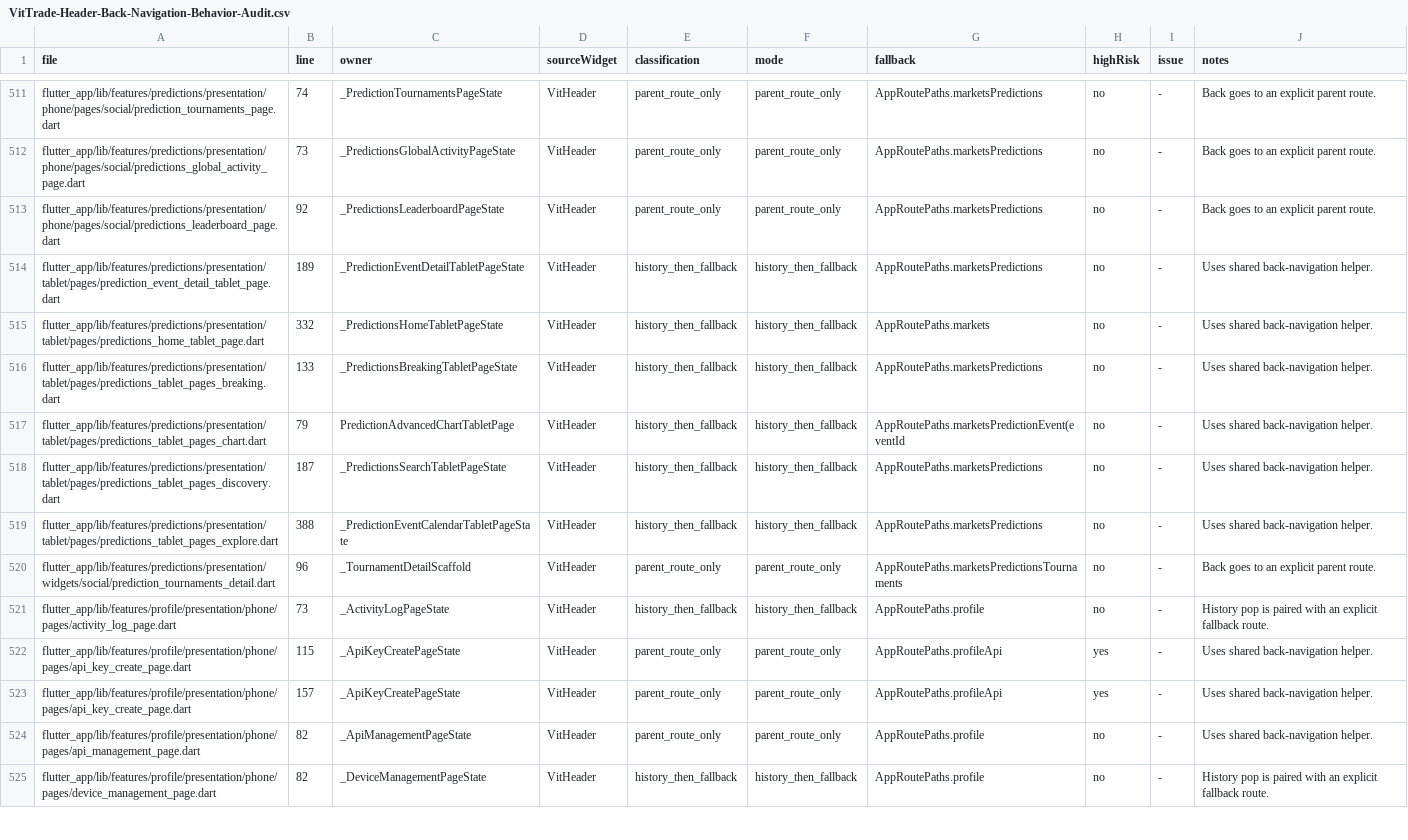
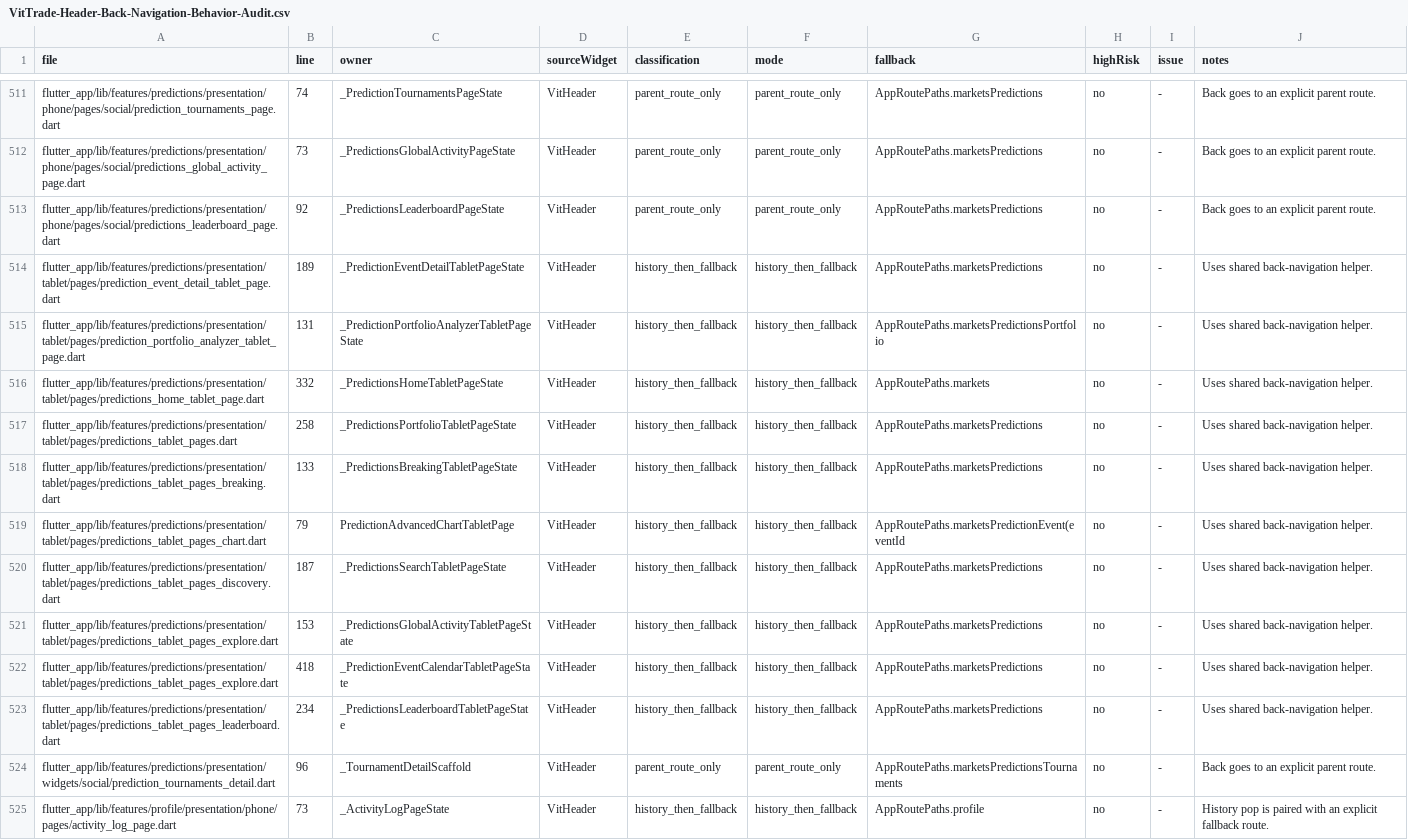
Before and after one commit to LonelyTraderBay/vittrade-flutter, a CSV file: docs/02_FLUTTER_MIGRATION/audits/VitTrade-Header-Back-Navigation-Behavior-Audit.csv, drawn as a sheet; only a part is shown, gaps mark what is left out; the shorter side is filled out with more unchanged rows.

Commit message:
Cụm C redesign predictions tablet: danh mục + phân tích + BXH + hoạt động toàn cục lên workspace 2 cột
- SC-212 danh mục: cột chính = hero glow + 3 tab + vị thế/lịch sử; panel phải = lệnh mở (hủy ngay tại chỗ) + cầu nối Arena
- SC-218 phân tích: 3 tab cột chính; panel phải = chỉ số nhanh ghim (_Sc218QuickStatsPanel: Đã đầu tư/Hiệu suất/Lãi-lỗ chưa khớp/Vị thế mở — đọc được ở mọi tab)
- SC-214 BXH: podium + bảng + thắng lớn nhất cột chính; panel phải = pills thời gian + bộ P/L-Khối lượng
- SC-215 hoạt động: bảng tin trực tiếp cột chính (tape); panel phải = 3 chỉ số + lọc mức tiền
- Test: gate test mới 5 test (panel tồn tại tầng rộng + biến mất tầng hẹp + panel ghim khi đổi tab); predictions 203/203, quality 510/510
- Audit cascade regen 12 artifact; preflight EXIT=0
- Nghiệm thu emulator Pixel_Tablet: 4/4 màn đúng mockup (vision xác nhận từng mục)

```diff
--- a/docs/02_FLUTTER_MIGRATION/audits/VitTrade-Header-Back-Navigation-Behavior-Audit.csv
+++ b/docs/02_FLUTTER_MIGRATION/audits/VitTrade-Header-Back-Navigation-Behavior-Audit.csv
@@ -514,3 +514,5 @@ file,line,owner,sourceWidget,classification,mode,fallback,highRisk,issue,notes
 "flutter_app/lib/features/predictions/presentation/tablet/pages/prediction_event_detail_tablet_page.dart","189","_PredictionEventDetailTabletPageState","VitHeader","history_then_fallback","history_then_fallback","AppRoutePaths.marketsPredictions","no","-","Uses shared back-navigation helper."
+"flutter_app/lib/features/predictions/presentation/tablet/pages/prediction_portfolio_analyzer_tablet_page.dart","131","_PredictionPortfolioAnalyzerTabletPageState","VitHeader","history_then_fallback","history_then_fallback","AppRoutePaths.marketsPredictionsPortfolio","no","-","Uses shared back-navigation helper."
 "flutter_app/lib/features/predictions/presentation/tablet/pages/predictions_home_tablet_page.dart","332","_PredictionsHomeTabletPageState","VitHeader","history_then_fallback","history_then_fallback","AppRoutePaths.markets","no","-","Uses shared back-navigation helper."
+"flutter_app/lib/features/predictions/presentation/tablet/pages/predictions_tablet_pages.dart","258","_PredictionsPortfolioTabletPageState","VitHeader","history_then_fallback","history_then_fallback","AppRoutePaths.marketsPredictions","no","-","Uses shared back-navigation helper."
 "flutter_app/lib/features/predictions/presentation/tablet/pages/predictions_tablet_pages_breaking.dart","133","_PredictionsBreakingTabletPageState","VitHeader","history_then_fallback","history_then_fallback","AppRoutePaths.marketsPredictions","no","-","Uses shared back-navigation helper."
@@ -518,3 +520,5 @@ file,line,owner,sourceWidget,classification,mode,fallback,highRisk,issue,notes
 "flutter_app/lib/features/predictions/presentation/tablet/pages/predictions_tablet_pages_discovery.dart","187","_PredictionsSearchTabletPageState","VitHeader","history_then_fallback","history_then_fallback","AppRoutePaths.marketsPredictions","no","-","Uses shared back-navigation helper."
-"flutter_app/lib/features/predictions/presentation/tablet/pages/predictions_tablet_pages_explore.dart","388","_PredictionEventCalendarTabletPageState","VitHeader","history_then_fallback","history_then_fallback","AppRoutePaths.marketsPredictions","no","-","Uses shared back-navigation helper."
+"flutter_app/lib/features/predictions/presentation/tablet/pages/predictions_tablet_pages_explore.dart","153","_PredictionsGlobalActivityTabletPageState","VitHeader","history_then_fallback","history_then_fallback","AppRoutePaths.marketsPredictions","no","-","Uses shared back-navigation helper."
+"flutter_app/lib/features/predictions/presentation/tablet/pages/predictions_tablet_pages_explore.dart","418","_PredictionEventCalendarTabletPageState","VitHeader","history_then_fallback","history_then_fallback","AppRoutePaths.marketsPredictions","no","-","Uses shared back-navigation helper."
+"flutter_app/lib/features/predictions/presentation/tablet/pages/predictions_tablet_pages_leaderboard.dart","234","_PredictionsLeaderboardTabletPageState","VitHeader","history_then_fallback","history_then_fallback","AppRoutePaths.marketsPredictions","no","-","Uses shared back-navigation helper."
 "flutter_app/lib/features/predictions/presentation/widgets/social/prediction_tournaments_detail.dart","96","_TournamentDetailScaffold","VitHeader","parent_route_only","parent_route_only","AppRoutePaths.marketsPredictionsTournaments","no","-","Back goes to an explicit parent route."
```
Also changed, not shown: docs/02_FLUTTER_MIGRATION/audits/VitTrade-Card-Tile-Audit.csv, docs/02_FLUTTER_MIGRATION/audits/VitTrade-Page-Rhythm-Audit.csv, 9 other files.
